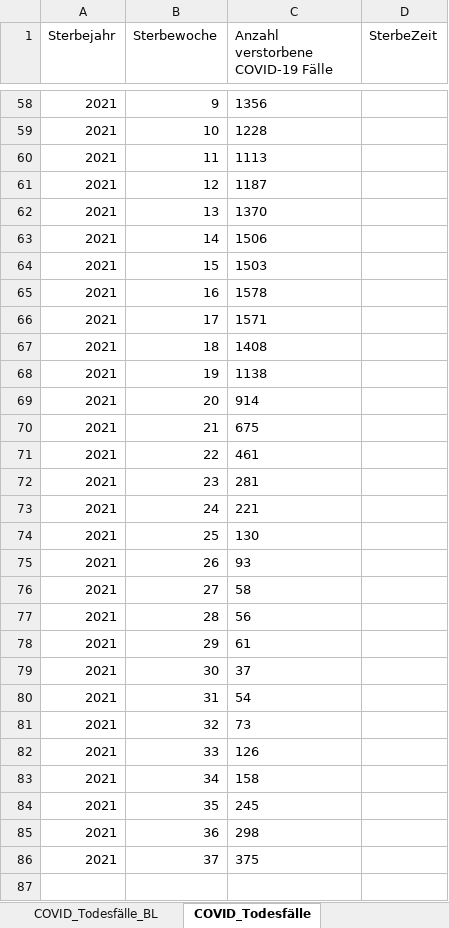
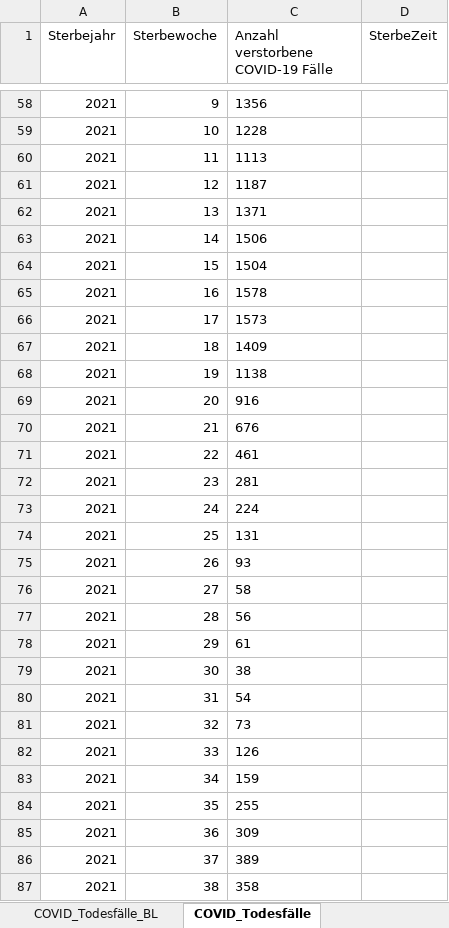
Before and after one commit to hodoi05/vaccinedata, an Excel workbook: data/source/COVID-19_Todesfaelle.xlsx, sheet COVID_Todesfälle, drawn as a sheet; only a part is shown, gaps mark what is left out; values as stored, in another font and other column widths than the file's, no borders; the diff covers the shown part only; the diff names each change by its address in the sheet, - before the commit and + after, or states it on an @@ line.

```diff
--- a/data/source/COVID-19_Todesfaelle.xlsx (sheet COVID_Todesfälle)
+++ b/data/source/COVID-19_Todesfaelle.xlsx (sheet COVID_Todesfälle)
-C62: 1370
+C62: 1371
-C64: 1503
+C64: 1504
-C66: 1571
+C66: 1573
-C67: 1408
+C67: 1409
-C69: 914
+C69: 916
-C70: 675
+C70: 676
-C73: 221
+C73: 224
-C74: 130
+C74: 131
-C79: 37
+C79: 38
-C83: 158
+C83: 159
-C84: 245
+C84: 255
-C85: 298
+C85: 309
-C86: 375
+C86: 389
+row 87: 2021 | 38 | 358
```
Also changed, not shown: 4 edited cells elsewhere in this sheet, sheet COVID_Todesfälle_BL, sheet COVID_Todesfälle_KW_AG20_G, sheet COVID_Todesfälle_KW_AG10, sheet COVID_Todesfälle_Monat, sheet Erläuterungen, data/source/Altersverteilung.xlsx, 2 other files.
